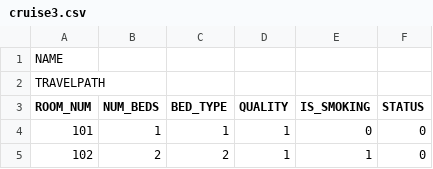
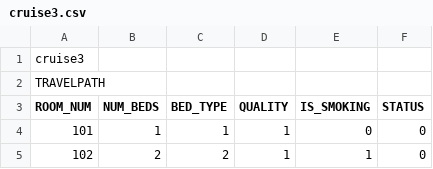
Before and after one commit to WesterfieldCRL/CodersOfTheCaribbean, a CSV file: cruise3.csv, drawn as a sheet; only a part is shown.

```diff
--- a/cruise3.csv
+++ b/cruise3.csv
@@ -1,2 +1,2 @@
-NAME
+cruise3
 TRAVELPATH
```
Also changed, not shown: cruise1.csv, cruise2.csv, 6 other files.
